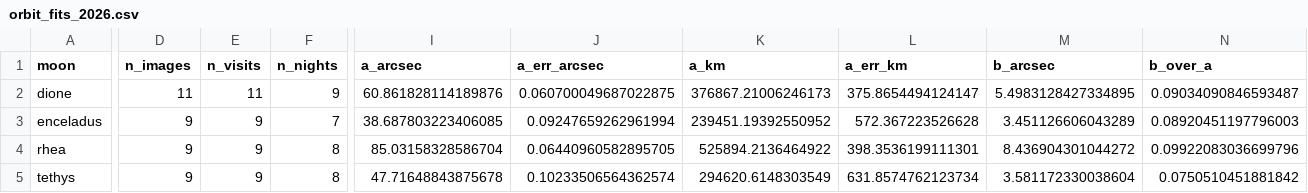
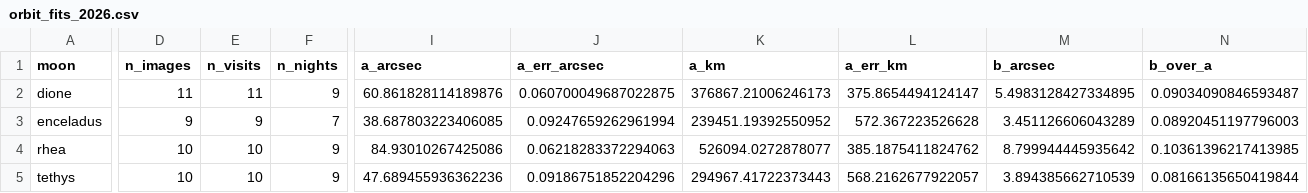
Before and after one commit to euanCampbell4/saturn_moons, a CSV file: results/orbit_fits_2026.csv, drawn as a sheet; only a part is shown, gaps mark what is left out; the diff covers the shown part only; the diff names each change by its address in the sheet, - before the commit and + after, or states it on an @@ line.

```diff
--- a/results/orbit_fits_2026.csv
+++ b/results/orbit_fits_2026.csv
-D4:D5 (n_images): 9
+D4:D5 (n_images): 10
-E4:E5 (n_visits): 9
+E4:E5 (n_visits): 10
-F4:F5 (n_nights): 8
+F4:F5 (n_nights): 9
-I4 (a_arcsec): 85.03158328586704
+I4 (a_arcsec): 84.93010267425086
-J4 (a_err_arcsec): 0.06440960582895705
+J4 (a_err_arcsec): 0.06218283372294063
-K4 (a_km): 525894.2136464922
+K4 (a_km): 526094.0272878077
-L4 (a_err_km): 398.3536199111301
+L4 (a_err_km): 385.1875411824762
-M4 (b_arcsec): 8.436904301044272
+M4 (b_arcsec): 8.799944445935642
-N4 (b_over_a): 0.09922083036699796
+N4 (b_over_a): 0.10361396217413985
-I5 (a_arcsec): 47.71648843875678
+I5 (a_arcsec): 47.689455936362236
-J5 (a_err_arcsec): 0.10233506564362574
+J5 (a_err_arcsec): 0.09186751852204296
-K5 (a_km): 294620.6148303549
+K5 (a_km): 294967.41722373443
-L5 (a_err_km): 631.8574762123734
+L5 (a_err_km): 568.2162677922057
-M5 (b_arcsec): 3.581172330038604
+M5 (b_arcsec): 3.894385662710539
-N5 (b_over_a): 0.0750510451881842
+N5 (b_over_a): 0.08166135650419844
```
Also changed, not shown: 68 edited cells elsewhere in this file, results/angular_separations.csv, results/centres.csv, 38 other files.
